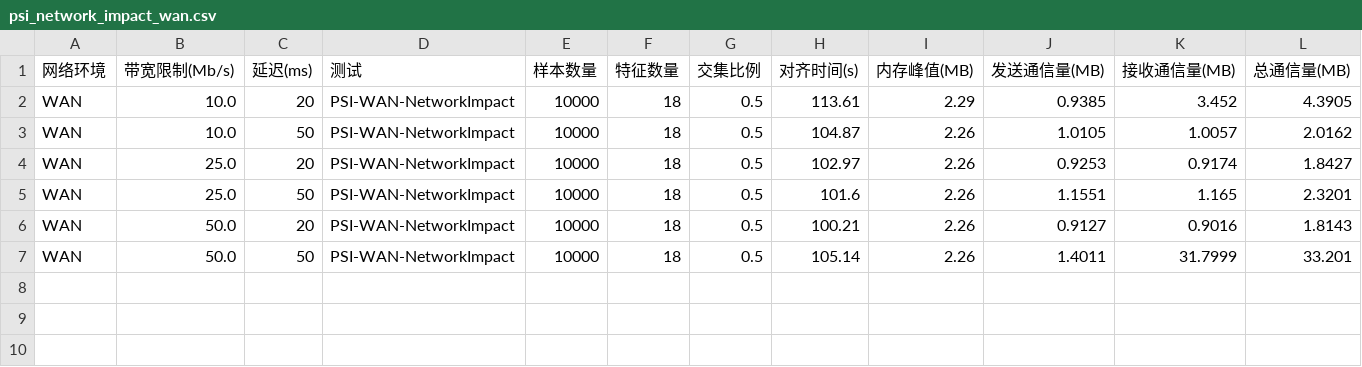
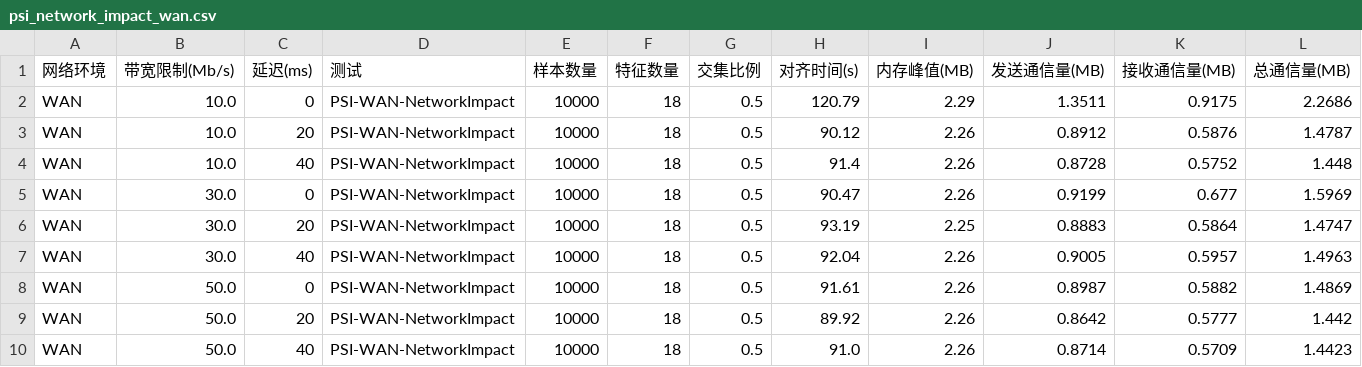
Before and after one commit to LVXVITAE/AnonymVFL, a CSV file: test_results/performance/psi_network_impact_wan.csv, drawn as a sheet.

Commit message:
Changes to be committed: 	new file:   requirements-lock.txt 	new file:   setup_env.sh 	modified:   test_results/performance/psi_network_impact_wan.csv 	modified:   test_results/performance/sslr_network_impact_wan.csv 	modified:   test_results/performance/xgboost_network_impact_wan.csv 	modified:   tests/distributed_config.yaml 	modified:   tests/test_performance.py

```diff
--- a/test_results/performance/psi_network_impact_wan.csv
+++ b/test_results/performance/psi_network_impact_wan.csv
@@ -1,7 +1,10 @@
 网络环境,带宽限制(Mb/s),延迟(ms),测试,样本数量,特征数量,交集比例,对齐时间(s),内存峰值(MB),发送通信量(MB),接收通信量(MB),总通信量(MB)
-WAN,10.0,20,PSI-WAN-NetworkImpact,10000,18,0.5,113.61,2.29,0.9385,3.452,4.3905
-WAN,10.0,50,PSI-WAN-NetworkImpact,10000,18,0.5,104.87,2.26,1.0105,1.0057,2.0162
-WAN,25.0,20,PSI-WAN-NetworkImpact,10000,18,0.5,102.97,2.26,0.9253,0.9174,1.8427
-WAN,25.0,50,PSI-WAN-NetworkImpact,10000,18,0.5,101.6,2.26,1.1551,1.165,2.3201
-WAN,50.0,20,PSI-WAN-NetworkImpact,10000,18,0.5,100.21,2.26,0.9127,0.9016,1.8143
-WAN,50.0,50,PSI-WAN-NetworkImpact,10000,18,0.5,105.14,2.26,1.4011,31.7999,33.201
+WAN,10.0,0,PSI-WAN-NetworkImpact,10000,18,0.5,120.79,2.29,1.3511,0.9175,2.2686
+WAN,10.0,20,PSI-WAN-NetworkImpact,10000,18,0.5,90.12,2.26,0.8912,0.5876,1.4787
+WAN,10.0,40,PSI-WAN-NetworkImpact,10000,18,0.5,91.4,2.26,0.8728,0.5752,1.448
+WAN,30.0,0,PSI-WAN-NetworkImpact,10000,18,0.5,90.47,2.26,0.9199,0.677,1.5969
+WAN,30.0,20,PSI-WAN-NetworkImpact,10000,18,0.5,93.19,2.25,0.8883,0.5864,1.4747
+WAN,30.0,40,PSI-WAN-NetworkImpact,10000,18,0.5,92.04,2.26,0.9005,0.5957,1.4963
+WAN,50.0,0,PSI-WAN-NetworkImpact,10000,18,0.5,91.61,2.26,0.8987,0.5882,1.4869
+WAN,50.0,20,PSI-WAN-NetworkImpact,10000,18,0.5,89.92,2.26,0.8642,0.5777,1.442
+WAN,50.0,40,PSI-WAN-NetworkImpact,10000,18,0.5,91.0,2.26,0.8714,0.5709,1.4423
```
Also changed, not shown: test_results/performance/sslr_network_impact_wan.csv, test_results/performance/xgboost_network_impact_wan.csv, 4 other files.
